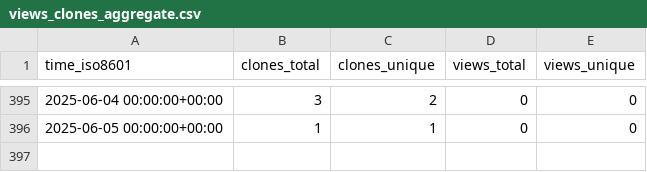
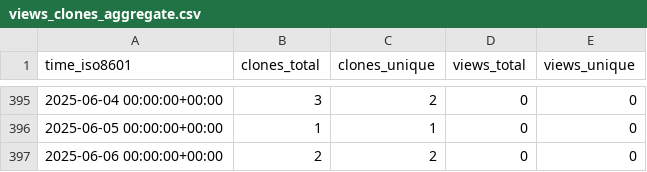
Before and after one commit to sysbio-curie/PhysiBoSSv1, a CSV file: sysbio-curie/PhysiBoSSv1/ghrs-data/views_clones_aggregate.csv, drawn as a sheet; only a part is shown, gaps mark what is left out.

```diff
--- a/sysbio-curie/PhysiBoSSv1/ghrs-data/views_clones_aggregate.csv
+++ b/sysbio-curie/PhysiBoSSv1/ghrs-data/views_clones_aggregate.csv
@@ -396 +396,2 @@ time_iso8601,clones_total,clones_unique,views_total,views_unique
 2025-06-05 00:00:00+00:00,1,1,0,0
+2025-06-06 00:00:00+00:00,2,2,0,0
```
Also changed, not shown: 1 other file.
